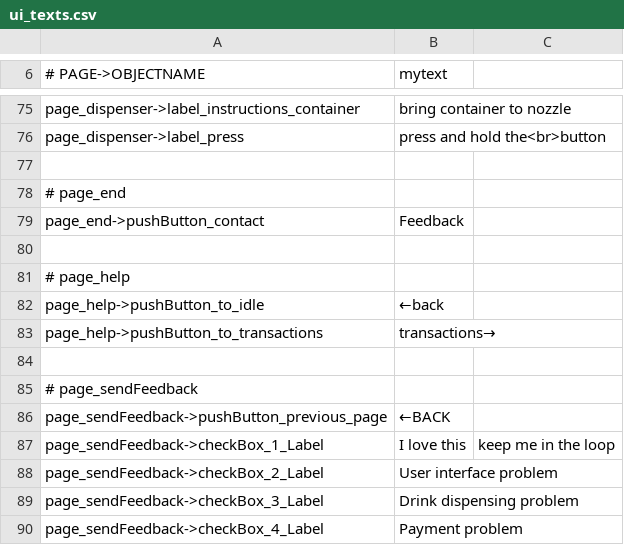
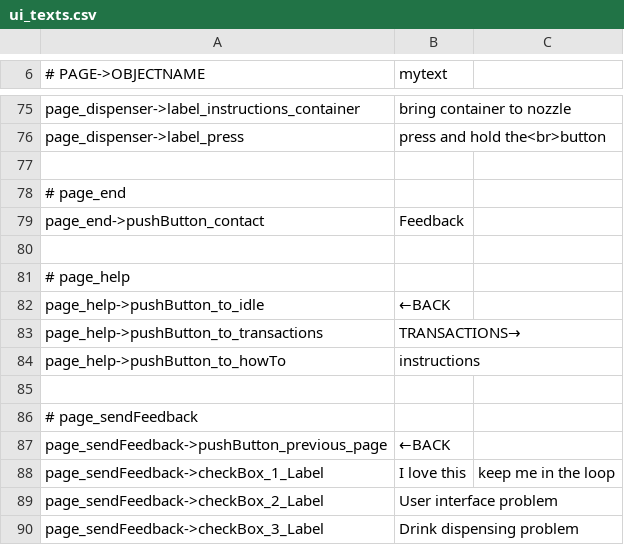
Before and after one commit to opensoapstand/station_computer, a CSV file: ui/references/templates/default_AP2/ui_texts.csv, drawn as a sheet; only a part is shown, gaps mark what is left out; the shorter side is filled out with more unchanged rows.

Commit message:
completed page_freeSample statusbar, page_help keyboard widget position + statusbar, started page_how_to

```diff
--- a/ui/references/templates/default_AP2/ui_texts.csv
+++ b/ui/references/templates/default_AP2/ui_texts.csv
@@ -81,4 +81,5 @@ page_end->pushButton_contact,Feedback
 # page_help
-page_help->pushButton_to_idle,←back
-page_help->pushButton_to_transactions,transactions→
+page_help->pushButton_to_idle,←BACK
+page_help->pushButton_to_transactions,TRANSACTIONS→
+page_help->pushButton_to_howTo,instructions
 
```
Also changed, not shown: ui/references/templates/default/ui_texts.csv, 17 other files.
